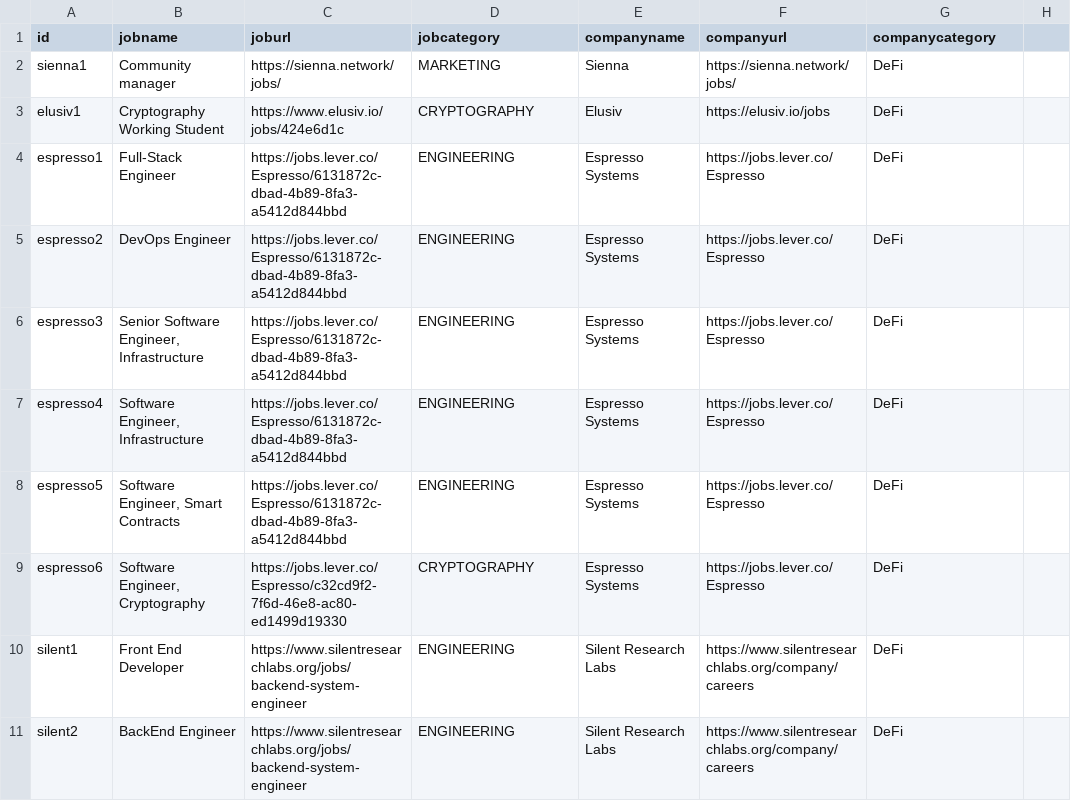
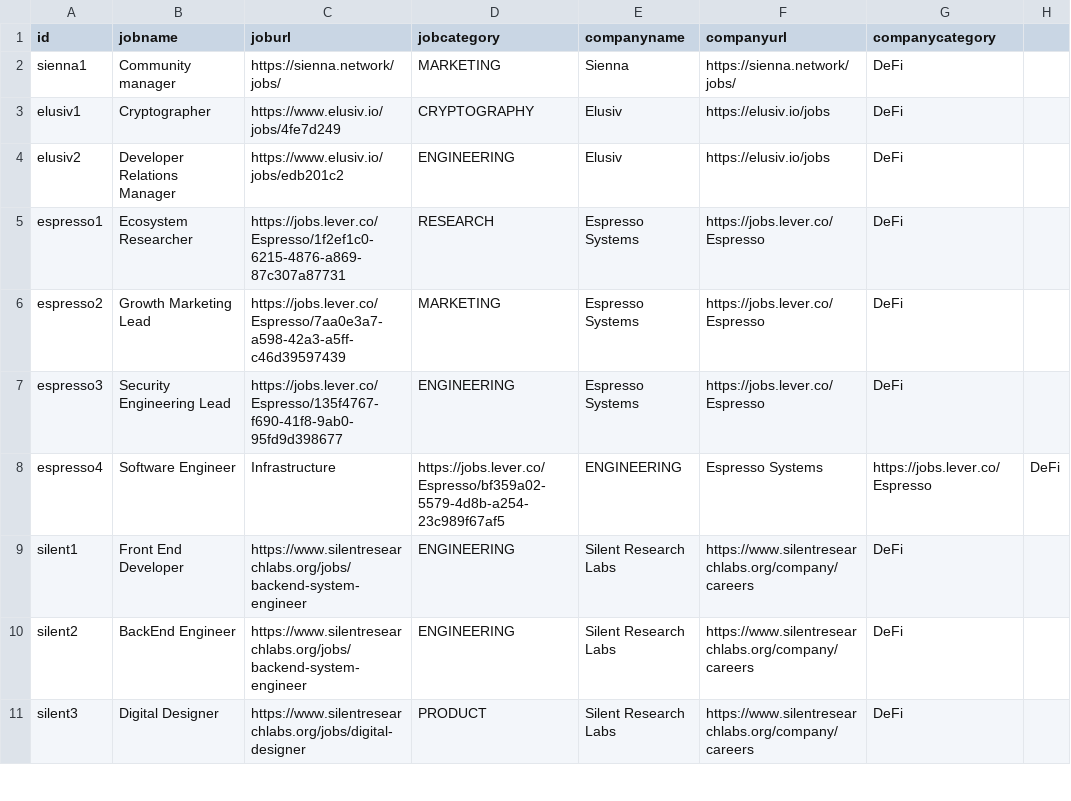
Before and after one commit to web3privacy/jobs-app, a CSV file: jobs 2.csv, drawn as a sheet; only a part is shown; the shorter side is filled out with more unchanged rows; the diff covers the shown part only.

```diff
--- a/jobs 2.csv
+++ b/jobs 2.csv
@@ -2,9 +2,8 @@ id,jobname,joburl,jobcategory,companyname,companyurl,companycategory
 sienna1,Community manager,https://sienna.network/jobs/,MARKETING,Sienna,https://sienna.network/jobs/,DeFi
-elusiv1,Cryptography Working Student,https://www.elusiv.io/jobs/424e6d1c,CRYPTOGRAPHY,Elusiv,https://elusiv.io/jobs,DeFi
-espresso1,Full-Stack Engineer,https://jobs.lever.co/Espresso/6131872c-dbad-4b89-8fa3-a5412d844bbd,ENGINEERING,Espresso Systems,https://jobs.lever.co/Espresso,DeFi
-espresso2,DevOps Engineer,https://jobs.lever.co/Espresso/6131872c-dbad-4b89-8fa3-a5412d844bbd,ENGINEERING,Espresso Systems,https://jobs.lever.co/Espresso,DeFi
-espresso3,"Senior Software Engineer, Infrastructure",https://jobs.lever.co/Espresso/6131872c-dbad-4b89-8fa3-a5412d844bbd,ENGINEERING,Espresso Systems,https://jobs.lever.co/Espresso,DeFi
-espresso4,"Software Engineer, Infrastructure",https://jobs.lever.co/Espresso/6131872c-dbad-4b89-8fa3-a5412d844bbd,ENGINEERING,Espresso Systems,https://jobs.lever.co/Espresso,DeFi
-espresso5,"Software Engineer, Smart Contracts",https://jobs.lever.co/Espresso/6131872c-dbad-4b89-8fa3-a5412d844bbd,ENGINEERING,Espresso Systems,https://jobs.lever.co/Espresso,DeFi
-espresso6,"Software Engineer, Cryptography",https://jobs.lever.co/Espresso/c32cd9f2-7f6d-46e8-ac80-ed1499d19330,CRYPTOGRAPHY,Espresso Systems,https://jobs.lever.co/Espresso,DeFi
+elusiv1,Cryptographer,https://www.elusiv.io/jobs/4fe7d249,CRYPTOGRAPHY,Elusiv,https://elusiv.io/jobs,DeFi
+elusiv2,Developer Relations Manager,https://www.elusiv.io/jobs/edb201c2,ENGINEERING,Elusiv,https://elusiv.io/jobs,DeFi
+espresso1,Ecosystem Researcher,https://jobs.lever.co/Espresso/1f2ef1c0-6215-4876-a869-87c307a87731,RESEARCH,Espresso Systems,https://jobs.lever.co/Espresso,DeFi
+espresso2,Growth Marketing Lead,https://jobs.lever.co/Espresso/7aa0e3a7-a598-42a3-a5ff-c46d39597439,MARKETING,Espresso Systems,https://jobs.lever.co/Espresso,DeFi
+espresso3,Security Engineering Lead,https://jobs.lever.co/Espresso/135f4767-f690-41f8-9ab0-95fd9d398677,ENGINEERING,Espresso Systems,https://jobs.lever.co/Espresso,DeFi
+espresso4,Software Engineer, Infrastructure,https://jobs.lever.co/Espresso/bf359a02-5579-4d8b-a254-23c989f67af5,ENGINEERING,Espresso Systems,https://jobs.lever.co/Espresso,DeFi
 silent1,Front End Developer,https://www.silentresearchlabs.org/jobs/backend-system-engineer,ENGINEERING,Silent Research Labs,https://www.silentresearchlabs.org/company/careers,DeFi
```
Also changed, not shown: 18 added rows elsewhere in this file.
